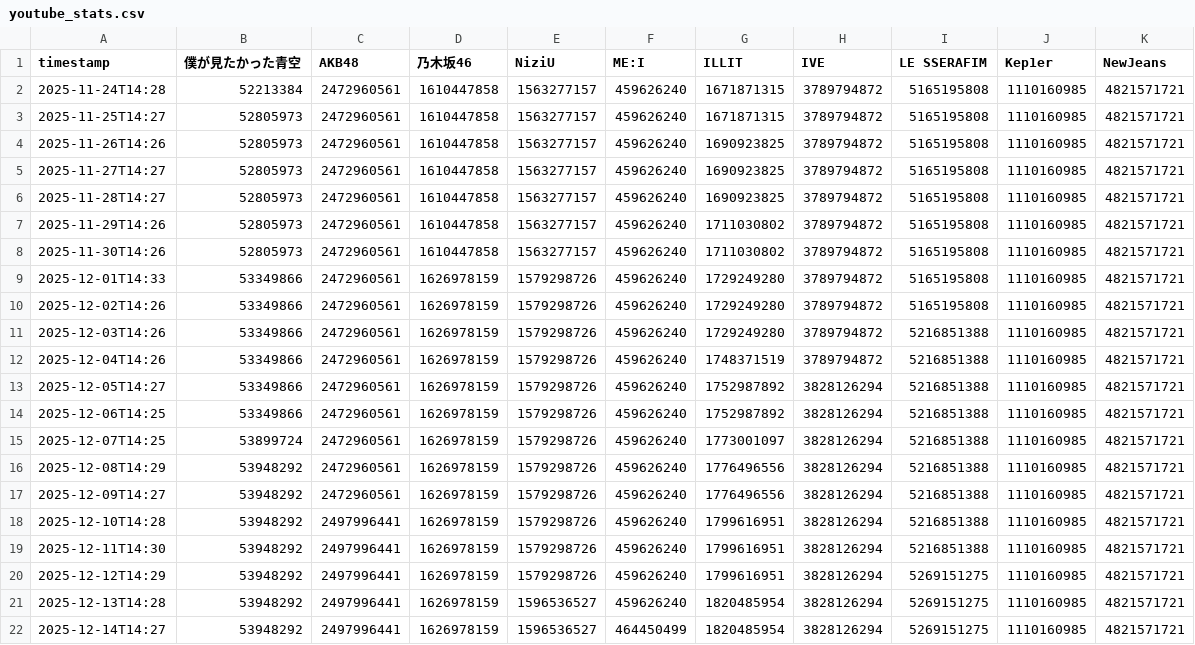
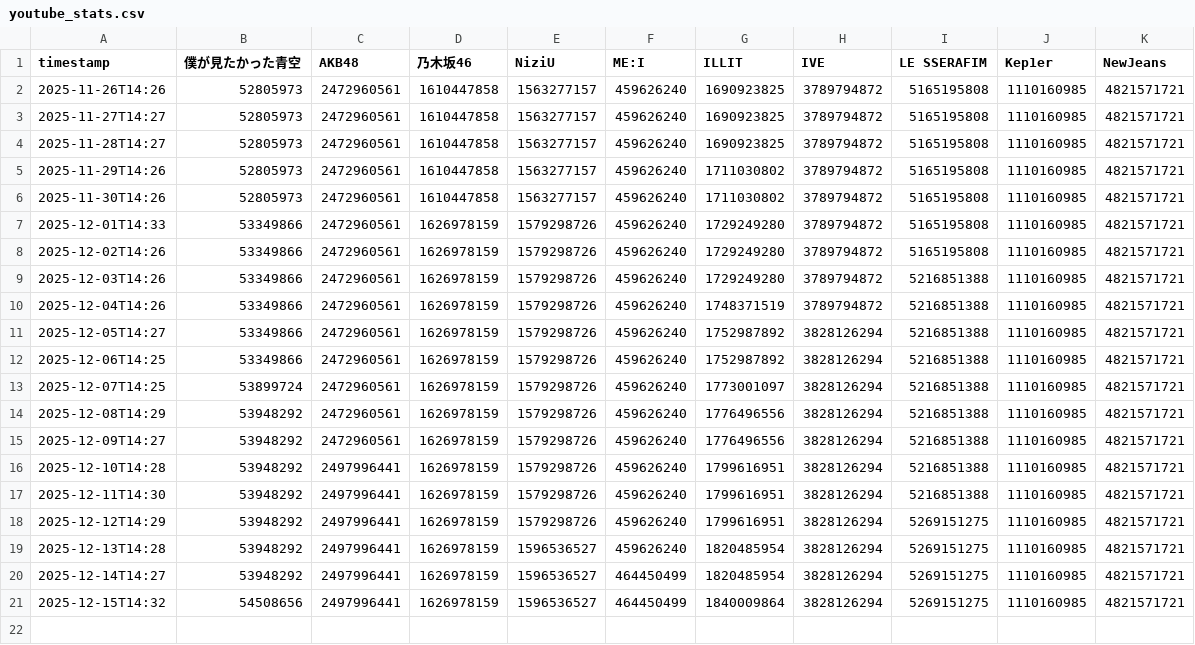
Before and after one commit to yuuki05182/youtube-diff-ranking, a CSV file: youtube_stats.csv, drawn as a sheet.

```diff
--- a/youtube_stats.csv
+++ b/youtube_stats.csv
@@ -1,4 +1,2 @@
 timestamp,僕が見たかった青空,AKB48,乃木坂46,NiziU,ME:I,ILLIT,IVE,LE SSERAFIM,Kep1er,NewJeans
-2025-11-24T14:28,52213384,2472960561,1610447858,1563277157,459626240,1671871315,3789794872,5165195808,1110160985,4821571721
-2025-11-25T14:27,52805973,2472960561,1610447858,1563277157,459626240,1671871315,3789794872,5165195808,1110160985,4821571721
 2025-11-26T14:26,52805973,2472960561,1610447858,1563277157,459626240,1690923825,3789794872,5165195808,1110160985,4821571721
@@ -22 +20,2 @@
 2025-12-14T14:27,53948292,2497996441,1626978159,1596536527,464450499,1820485954,3828126294,5269151275,1110160985,4821571721
+2025-12-15T14:32,54508656,2497996441,1626978159,1596536527,464450499,1840009864,3828126294,5269151275,1110160985,4821571721
```
Also changed, not shown: 1 other file.
